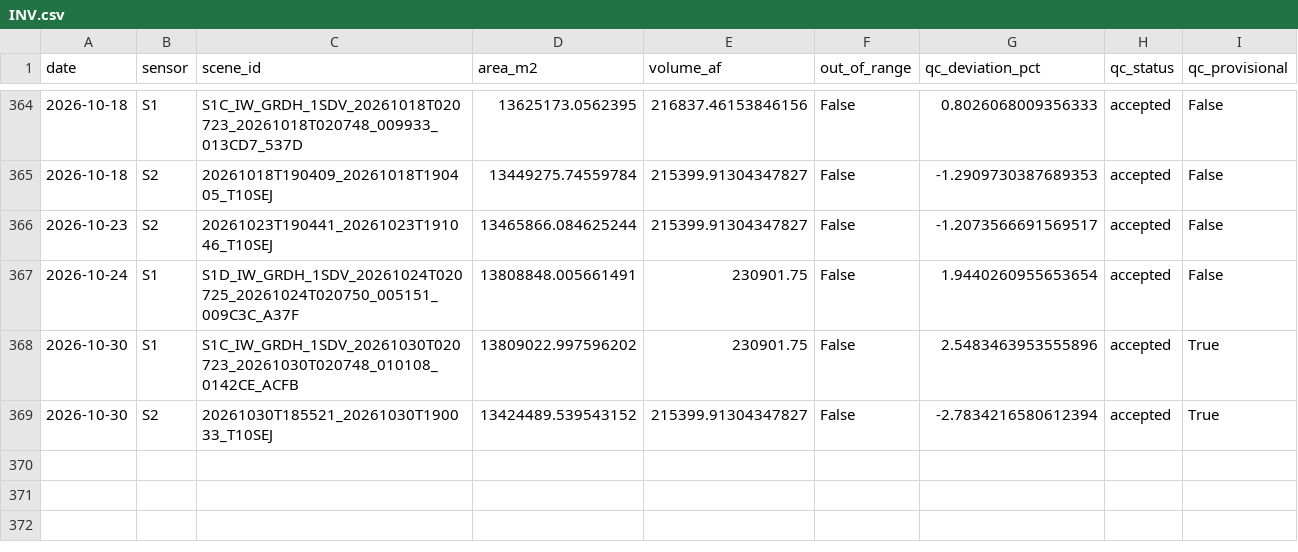
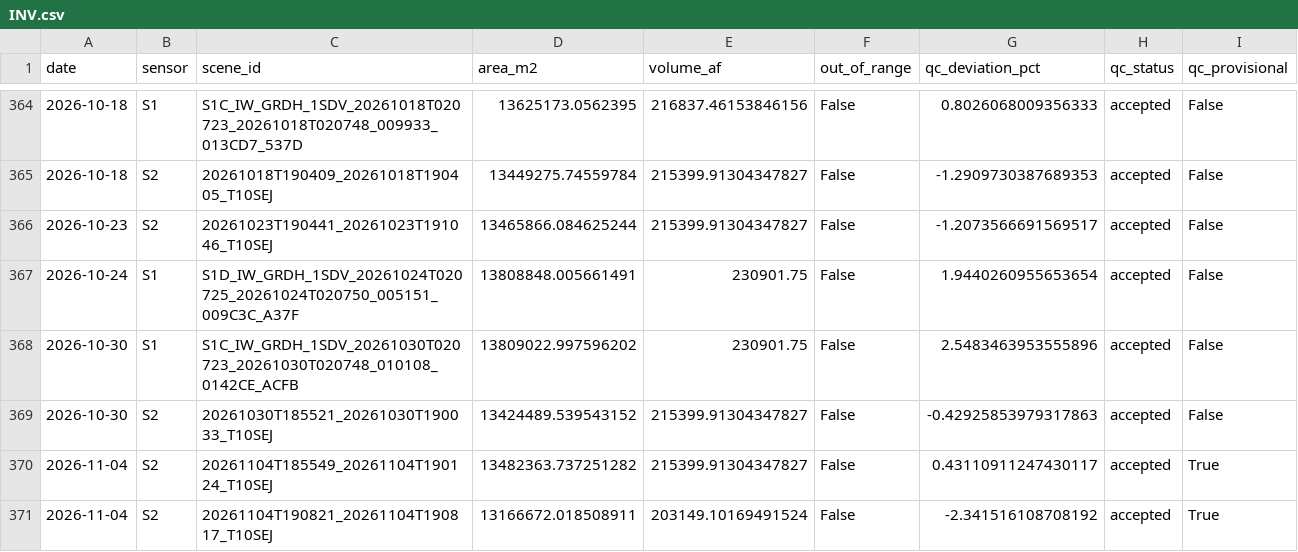
Before and after one commit to jimkaj/reservoir_ca, a CSV file: reservoirs/timeseries/INV.csv, drawn as a sheet; only a part is shown, gaps mark what is left out.

```diff
--- a/reservoirs/timeseries/INV.csv
+++ b/reservoirs/timeseries/INV.csv
@@ -367,3 +367,5 @@ date,sensor,scene_id,area_m2,volume_af,out_of_range,qc_deviation_pct,qc_status,q
 2026-10-24,S1,S1D_IW_GRDH_1SDV_20261024T020725_20261024T020750_005151_009C3C_A37F,13808848.005661491,230901.75,False,1.9440260955653654,accepted,False
-2026-10-30,S1,S1C_IW_GRDH_1SDV_20261030T020723_20261030T020748_010108_0142CE_ACFB,13809022.997596202,230901.75,False,2.5483463953555896,accepted,True
-2026-10-30,S2,20261030T185521_20261030T190033_T10SEJ,13424489.539543152,215399.91304347827,False,-2.7834216580612394,accepted,True
+2026-10-30,S1,S1C_IW_GRDH_1SDV_20261030T020723_20261030T020748_010108_0142CE_ACFB,13809022.997596202,230901.75,False,2.5483463953555896,accepted,False
+2026-10-30,S2,20261030T185521_20261030T190033_T10SEJ,13424489.539543152,215399.91304347827,False,-0.42925853979317863,accepted,False
+2026-11-04,S2,20261104T185549_20261104T190124_T10SEJ,13482363.737251282,215399.91304347827,False,0.43110911247430117,accepted,True
+2026-11-04,S2,20261104T190821_20261104T190817_T10SEJ,13166672.018508911,203149.10169491524,False,-2.341516108708192,accepted,True
```
Also changed, not shown: reservoirs/timeseries/ANT.csv, reservoirs/timeseries/BRD.csv, 18 other files.
